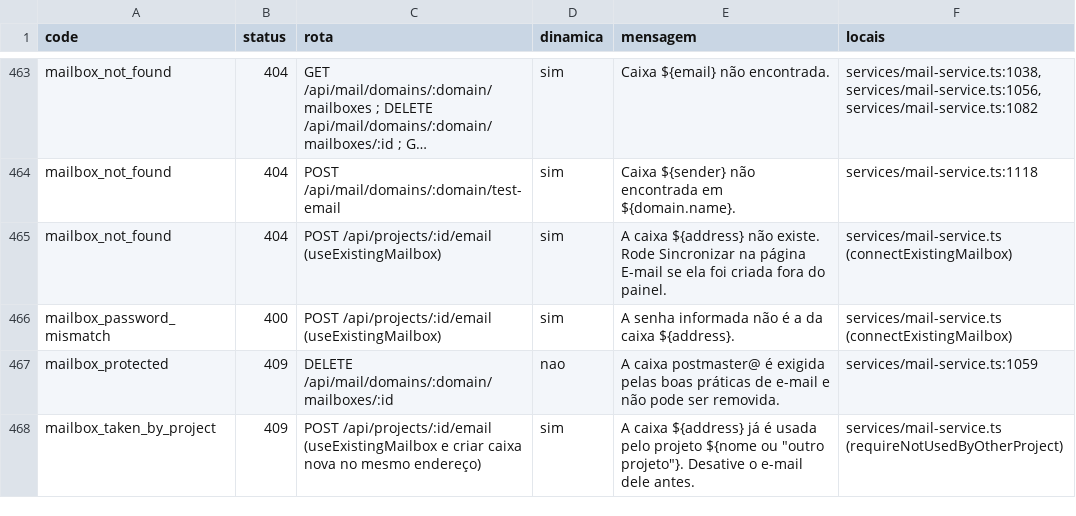
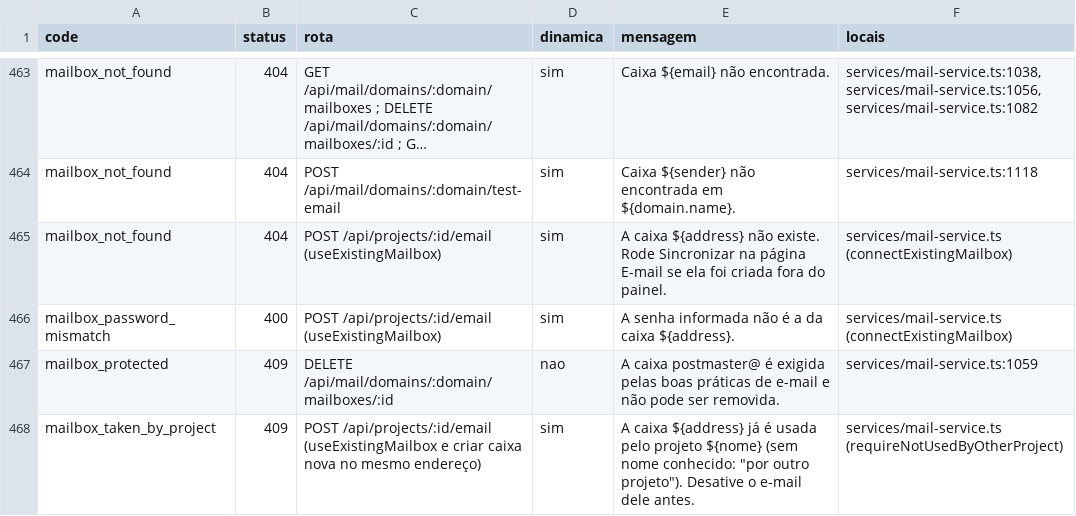
Before and after one commit to kelvindk9w/tws-panel, a TSV file: comoFuncionaSistema/_i18n-servidor-fase2.tsv, drawn as a sheet; only a part is shown, gaps mark what is left out; long unchanged cells end in …; the diff covers the shown part only.

```diff
--- a/comoFuncionaSistema/_i18n-servidor-fase2.tsv
+++ b/comoFuncionaSistema/_i18n-servidor-fase2.tsv
@@ -467,2 +467,2 @@ mailbox_password_mismatch	400	POST /api/projects/:id/email (useExistingMailbox)
 mailbox_protected	409	DELETE /api/mail/domains/:domain/mailboxes/:id	nao	A caixa postmaster@ é exigida pelas boas práticas de e-mail e não pode ser removida.	services/mail-service.ts:1059
-mailbox_taken_by_project	409	POST /api/projects/:id/email (useExistingMailbox e criar caixa nova no mesmo endereço)	sim	A caixa ${address} já é usada pelo projeto ${nome ou "outro projeto"}. Desative o e-mail dele antes.	services/mail-service.ts (requireNotUsedByOtherProject)
+mailbox_taken_by_project	409	POST /api/projects/:id/email (useExistingMailbox e criar caixa nova no mesmo endereço)	sim	A caixa ${address} já é usada pelo projeto ${nome} (sem nome conhecido: "por outro projeto"). Desative o e-mail dele antes.	services/mail-service.ts (requireNotUsedByOtherProject)
```
Also changed, not shown: 3 edited cells elsewhere in this file, 2 other files.
